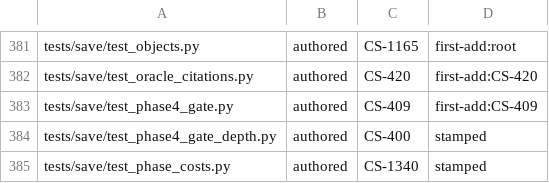
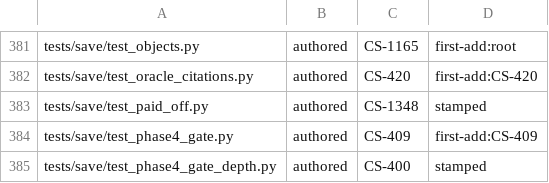
Before and after one commit to Remus3/ClockSpeed, a TSV file: tools/provenance.tsv, drawn as a sheet; only a part is shown, gaps mark what is left out; the shorter side is filled out with more unchanged rows; the diff names each change by its address in the sheet, - before the commit and + after, or states it on an @@ line.

Commit message:
feat(CS-1348): split delivered into paid_off and held, never summed
Implements CS-1348's amended clause. Measured read-only on work copies and
recorded in ADR 0016, names and counts only: no save in the 43-save library
writes mTargetGamePhasePaidOffCosts (its name occurs in no decompressed
body); mTargetGamePhase is written on 39 saves by one phase manager each,
naming a shipped GP_ asset.

clockspeed/save/world.py publishes WorldModel.target_phase and
WorldModel.paid_off (PaidOffReading: the target phase as the save names it,
to exact Fractions); both names leave UNLOCK_CARRIERS_UNREAD. An absent
array is None and unflagged; an unreadable array, two carriers or an unread
manager payload raise WARN_PAID_OFF_UNREAD, a skipped or repeated element
WARN_PAID_OFF_ELEMENT_SKIPPED with its count, and no readable target
WARN_PAID_OFF_TARGET_UNREAD - each publishing None.

clockspeed/progress/phases.py replaces PhaseCostTable.delivered with
paid_off (by phase) and held (the input verbatim), never summed, and
PhaseCost.delivered_available with paid_off_available and held_available.
A paid-off phase the installed vocabulary lacks is withheld in unmapped
under REASON_UNMAPPED_PHASE and never netted against another phase.

ADR 0016 records the measurement and the seam ruling. Tests:
tests/save/test_paid_off.py, tests/progress/test_save_phase_source.py,
tests/progress/test_phases.py (cited arm names kept).

```diff
--- a/tools/provenance.tsv
+++ b/tools/provenance.tsv
+row 383: tests/save/test_paid_off.py | authored | CS-1348 | stamped
```
Also changed, not shown: 8 other files.
